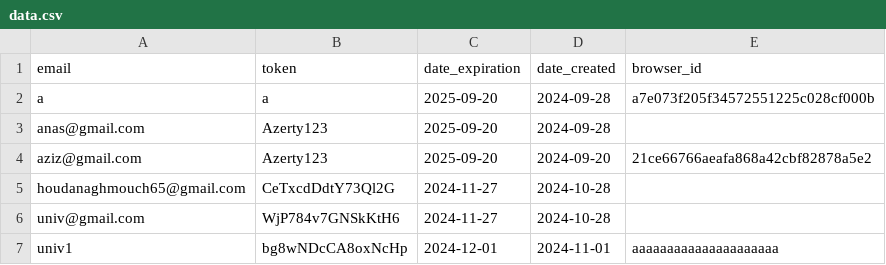
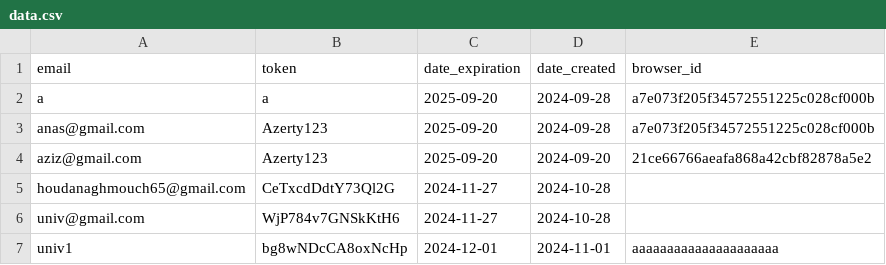
Before and after one commit to zero1-boop/zero, a CSV file: data.csv, drawn as a sheet.

Commit message:
Updated data.csv: update_browser_id action performed.

```diff
--- a/data.csv
+++ b/data.csv
@@ -2,3 +2,3 @@ email,token,date_expiration,date_created,browser_id
 a, a,2025-09-20,2024-09-28,a7e073f205f34572551225c028cf000b
-anas@gmail.com,Azerty123,2025-09-20,2024-09-28,
+anas@gmail.com,Azerty123,2025-09-20,2024-09-28,a7e073f205f34572551225c028cf000b
 aziz@gmail.com,Azerty123,2025-09-20,2024-09-20,21ce66766aeafa868a42cbf82878a5e2
```
